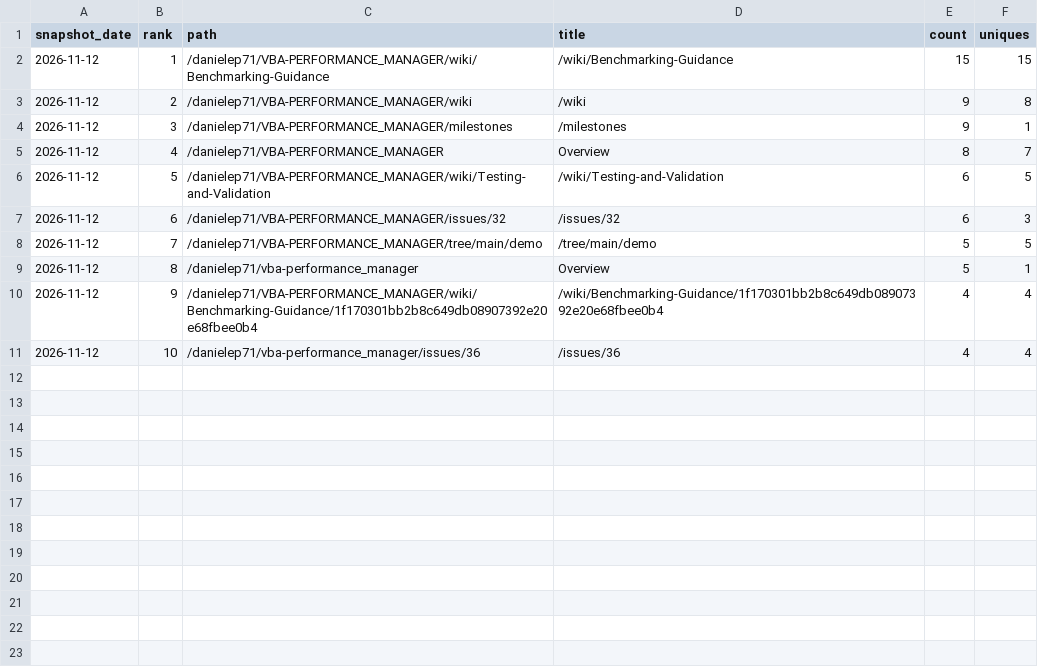
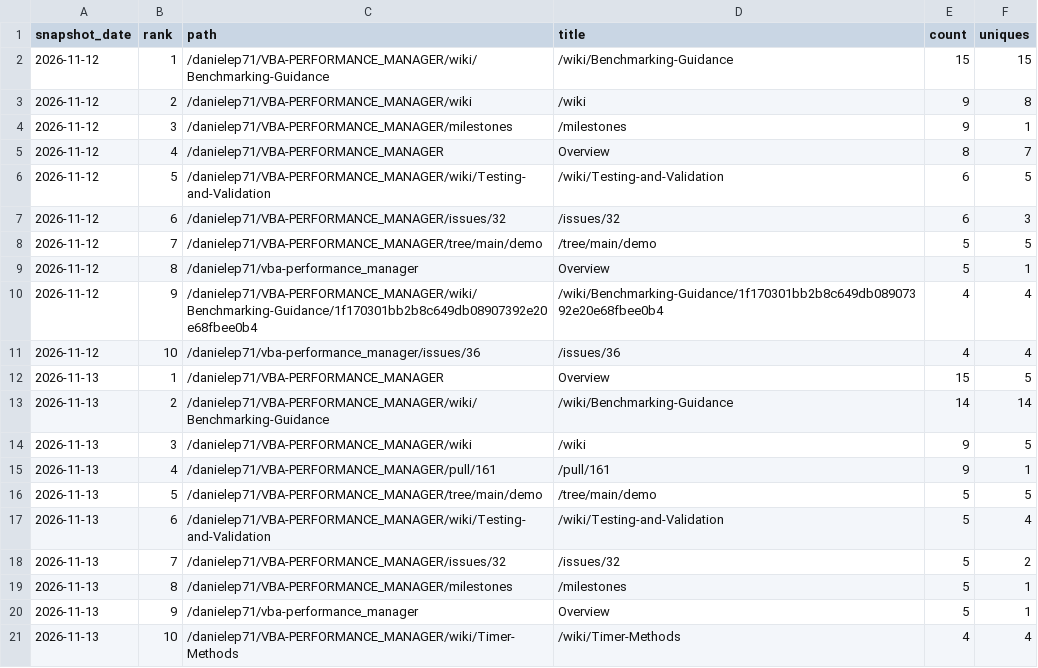
Before and after one commit to danielep71/VBA-PERFORMANCE_MANAGER, a CSV file: data/popular_paths.csv, drawn as a sheet.

```diff
--- a/data/popular_paths.csv
+++ b/data/popular_paths.csv
@@ -11 +11,11 @@ snapshot_date,rank,path,title,count,uniques
 2026-11-12,10,/danielep71/vba-performance_manager/issues/36,/issues/36,4,4
+2026-11-13,1,/danielep71/VBA-PERFORMANCE_MANAGER,Overview,15,5
+2026-11-13,2,/danielep71/VBA-PERFORMANCE_MANAGER/wiki/Benchmarking-Guidance,/wiki/Benchmarking-Guidance,14,14
+2026-11-13,3,/danielep71/VBA-PERFORMANCE_MANAGER/wiki,/wiki,9,5
+2026-11-13,4,/danielep71/VBA-PERFORMANCE_MANAGER/pull/161,/pull/161,9,1
+2026-11-13,5,/danielep71/VBA-PERFORMANCE_MANAGER/tree/main/demo,/tree/main/demo,5,5
+2026-11-13,6,/danielep71/VBA-PERFORMANCE_MANAGER/wiki/Testing-and-Validation,/wiki/Testing-and-Validation,5,4
+2026-11-13,7,/danielep71/VBA-PERFORMANCE_MANAGER/issues/32,/issues/32,5,2
+2026-11-13,8,/danielep71/VBA-PERFORMANCE_MANAGER/milestones,/milestones,5,1
+2026-11-13,9,/danielep71/vba-performance_manager,Overview,5,1
+2026-11-13,10,/danielep71/VBA-PERFORMANCE_MANAGER/wiki/Timer-Methods,/wiki/Timer-Methods,4,4
```
Also changed, not shown: data/traffic_daily.csv, 5 other files.
